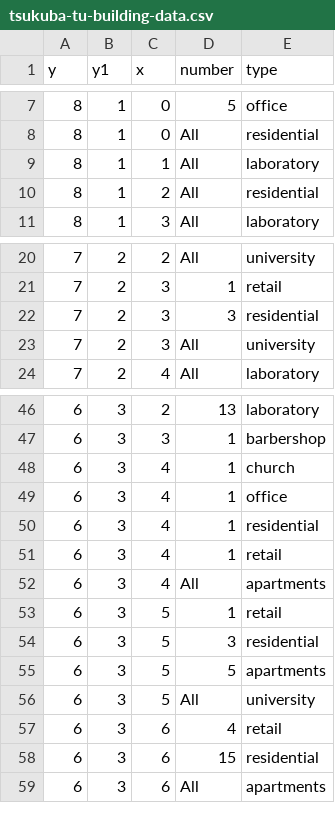
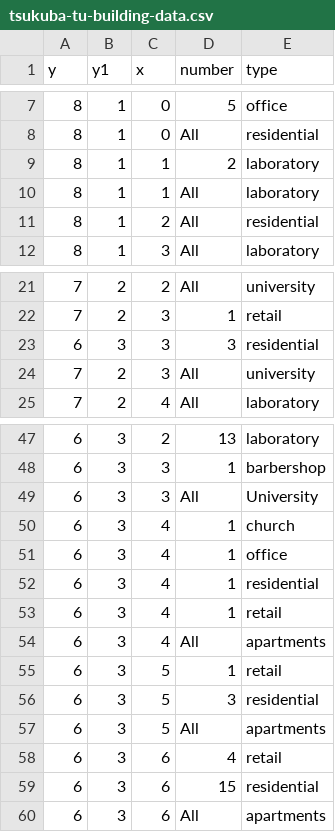
Before and after one commit to rithgroove/Epidemicon, a CSV file: config/tsukuba-tu-building-data.csv, drawn as a sheet; only a part is shown, gaps mark what is left out.

```diff
--- a/config/tsukuba-tu-building-data.csv
+++ b/config/tsukuba-tu-building-data.csv
@@ -8,2 +8,3 @@ y,y1,x,number,type
 8,1,0,All,residential
+8,1,1,2,laboratory
 8,1,1,All,laboratory
@@ -21,3 +22,3 @@ y,y1,x,number,type
 7,2,3,1,retail
-7,2,3,3,residential
+6,3,3,3,residential
 7,2,3,All,university
@@ -47,2 +48,3 @@ y,y1,x,number,type
 6,3,3,1,barbershop
+6,3,3,All,University
 6,3,4,1,church
@@ -54,4 +56,3 @@ y,y1,x,number,type
 6,3,5,3,residential
-6,3,5,5,apartments
-6,3,5,All,university
+6,3,5,All,apartments
 6,3,6,4,retail
```
Also changed, not shown: 9 other files.
